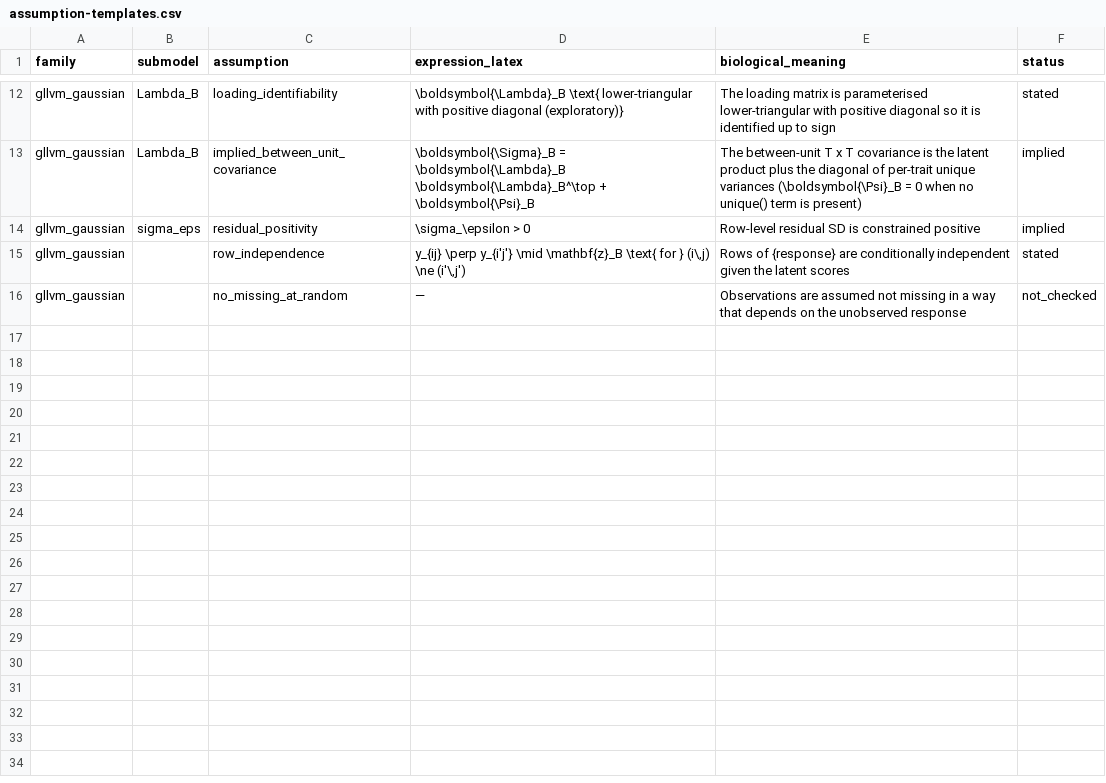
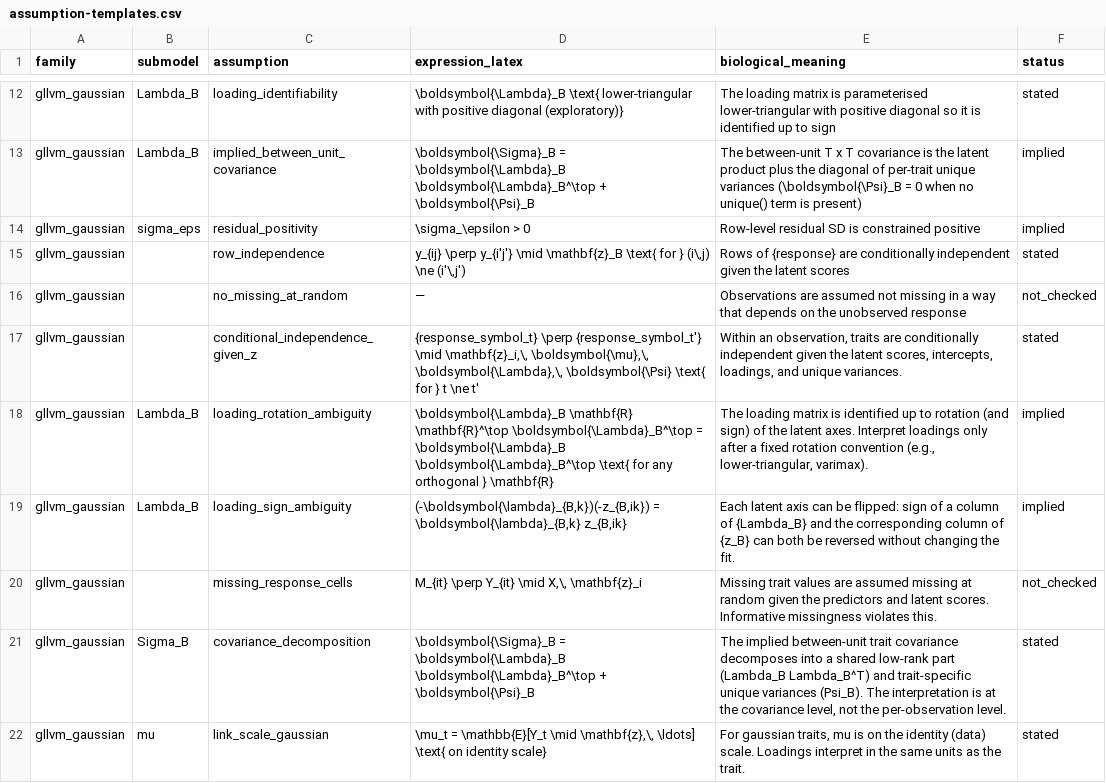
Before and after one commit to itchyshin/symbolizer, a CSV file: inst/extdata/assumption-templates.csv, drawn as a sheet; only a part is shown, gaps mark what is left out; the diff names each change by its address in the sheet, - before the commit and + after, or states it on an @@ line.

```diff
--- a/inst/extdata/assumption-templates.csv
+++ b/inst/extdata/assumption-templates.csv
+row 17: gllvm_gaussian |  | conditional_independence_given_z | {response_symbol_t} \perp {response_symbol_t'} \mid \mathbf{z}_i,\, \boldsymbol{\mu},\, \boldsymbol{\Lambda},\, \boldsymbol{\Psi} \text{ for } t \ne t' | Within an observation, traits are conditionally independent given the latent scores, intercepts, loadings, and unique variances. | stated
+row 18: gllvm_gaussian | Lambda_B | loading_rotation_ambiguity | \boldsymbol{\Lambda}_B \mathbf{R} \mathbf{R}^\top \boldsymbol{\Lambda}_B^\top = \boldsymbol{\Lambda}_B \boldsymbol{\Lambda}_B^\top \text{ for any orthogonal } \mathbf{R} | The loading matrix is identified up to rotation (and sign) of the latent axes. Interpret loadings only after a fixed rotation convention (e.g., lower-triangular, varimax). | implied
+row 19: gllvm_gaussian | Lambda_B | loading_sign_ambiguity | (-\boldsymbol{\lambda}_{B,k})(-z_{B,ik}) = \boldsymbol{\lambda}_{B,k} z_{B,ik} | Each latent axis can be flipped: sign of a column of {Lambda_B} and the corresponding column of {z_B} can both be reversed without changing the fit. | implied
+row 20: gllvm_gaussian |  | missing_response_cells | M_{it} \perp Y_{it} \mid X,\, \mathbf{z}_i | Missing trait values are assumed missing at random given the predictors and latent scores. Informative missingness violates this. | not_checked
+row 21: gllvm_gaussian | Sigma_B | covariance_decomposition | \boldsymbol{\Sigma}_B = \boldsymbol{\Lambda}_B \boldsymbol{\Lambda}_B^\top + \boldsymbol{\Psi}_B | The implied between-unit trait covariance decomposes into a shared low-rank part (Lambda_B Lambda_B^T) and trait-specific unique variances (Psi_B). The interpretation is at the covariance level, not the per-observation level. | stated
+row 22: gllvm_gaussian | mu | link_scale_gaussian | \mu_t = \mathbb{E}[Y_t \mid \mathbf{z},\, \ldots] \text{ on identity scale} | For gaussian traits, mu is on the identity (data) scale. Loadings interpret in the same units as the trait. | stated
```
Also changed, not shown: 11 other files.
